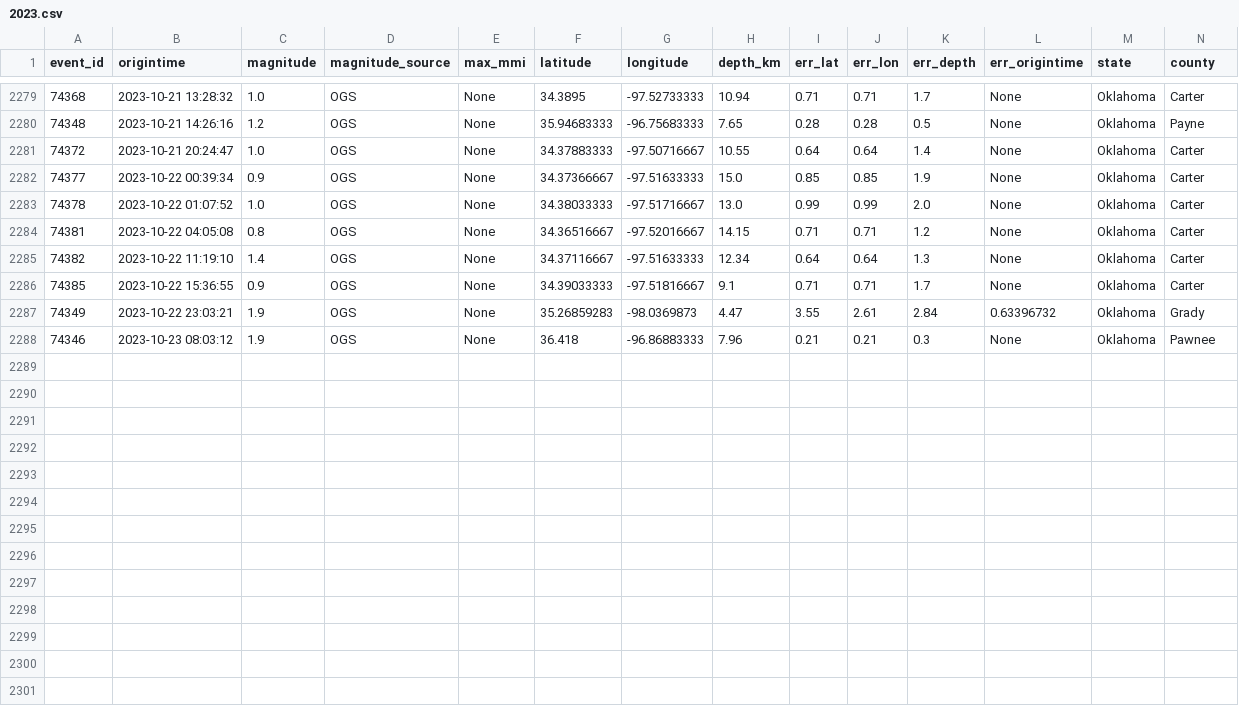
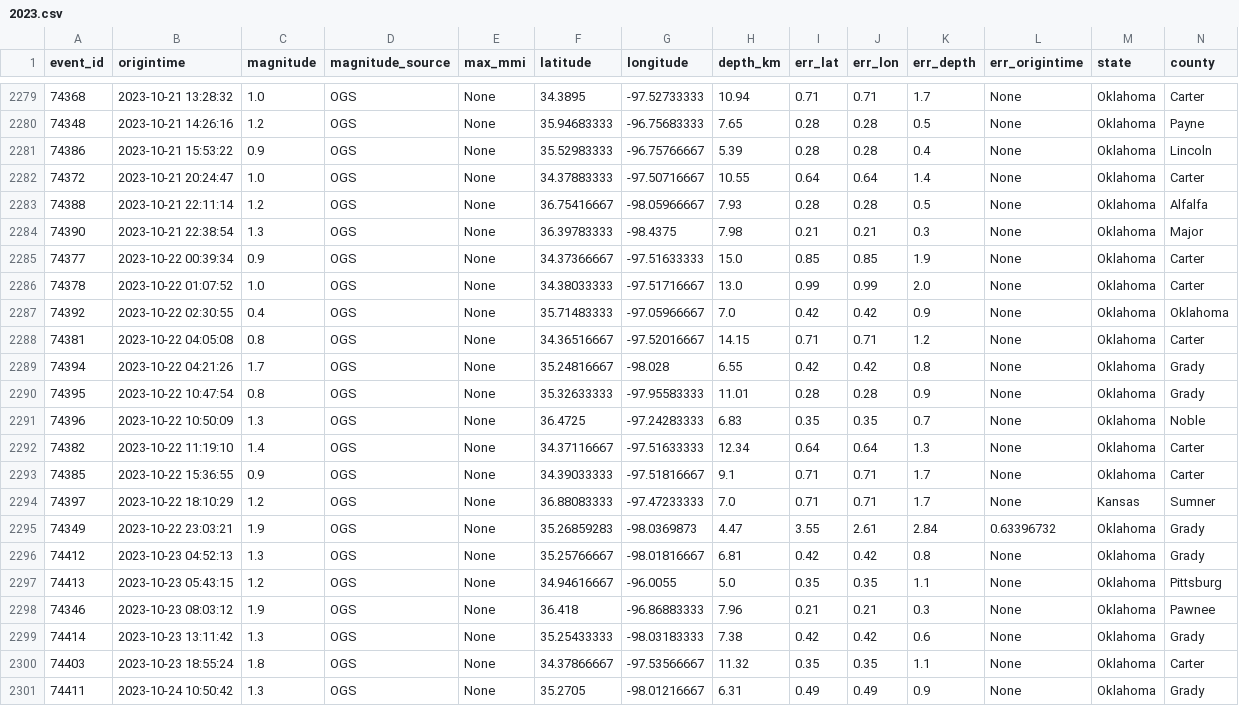
Before and after one commit to ognalysis/OGS-Python, a CSV file: 2023.csv, drawn as a sheet; only a part is shown, gaps mark what is left out; rows hold the shown columns only; the diff names each change by its address in the sheet, - before the commit and + after, or states it on an @@ line.

```diff
--- a/2023.csv
+++ b/2023.csv
+row 2281: 74386 | 2023-10-21 15:53:22 | 0.9 | OGS | None | 35.52983333 | -96.75766667 | 5.39 | 0.28 | 0.28 | 0.4 | None | Oklahoma | Lincoln
+row 2283: 74388 | 2023-10-21 22:11:14 | 1.2 | OGS | None | 36.75416667 | -98.05966667 | 7.93 | 0.28 | 0.28 | 0.5 | None | Oklahoma | Alfalfa
+row 2284: 74390 | 2023-10-21 22:38:54 | 1.3 | OGS | None | 36.39783333 | -98.4375 | 7.98 | 0.21 | 0.21 | 0.3 | None | Oklahoma | Major
+row 2287: 74392 | 2023-10-22 02:30:55 | 0.4 | OGS | None | 35.71483333 | -97.05966667 | 7.0 | 0.42 | 0.42 | 0.9 | None | Oklahoma | Oklahoma
+row 2289: 74394 | 2023-10-22 04:21:26 | 1.7 | OGS | None | 35.24816667 | -98.028 | 6.55 | 0.42 | 0.42 | 0.8 | None | Oklahoma | Grady
+row 2290: 74395 | 2023-10-22 10:47:54 | 0.8 | OGS | None | 35.32633333 | -97.95583333 | 11.01 | 0.28 | 0.28 | 0.9 | None | Oklahoma | Grady
+row 2291: 74396 | 2023-10-22 10:50:09 | 1.3 | OGS | None | 36.4725 | -97.24283333 | 6.83 | 0.35 | 0.35 | 0.7 | None | Oklahoma | Noble
+row 2294: 74397 | 2023-10-22 18:10:29 | 1.2 | OGS | None | 36.88083333 | -97.47233333 | 7.0 | 0.71 | 0.71 | 1.7 | None | Kansas | Sumner
+row 2296: 74412 | 2023-10-23 04:52:13 | 1.3 | OGS | None | 35.25766667 | -98.01816667 | 6.81 | 0.42 | 0.42 | 0.8 | None | Oklahoma | Grady
+row 2297: 74413 | 2023-10-23 05:43:15 | 1.2 | OGS | None | 34.94616667 | -96.0055 | 5.0 | 0.35 | 0.35 | 1.1 | None | Oklahoma | Pittsburg
+row 2299: 74414 | 2023-10-23 13:11:42 | 1.3 | OGS | None | 35.25433333 | -98.03183333 | 7.38 | 0.42 | 0.42 | 0.6 | None | Oklahoma | Grady
+row 2300: 74403 | 2023-10-23 18:55:24 | 1.8 | OGS | None | 34.37866667 | -97.53566667 | 11.32 | 0.35 | 0.35 | 1.1 | None | Oklahoma | Carter
+row 2301: 74411 | 2023-10-24 10:50:42 | 1.3 | OGS | None | 35.2705 | -98.01216667 | 6.31 | 0.49 | 0.49 | 0.9 | None | Oklahoma | Grady
```
Also changed, not shown: 1 other file.
